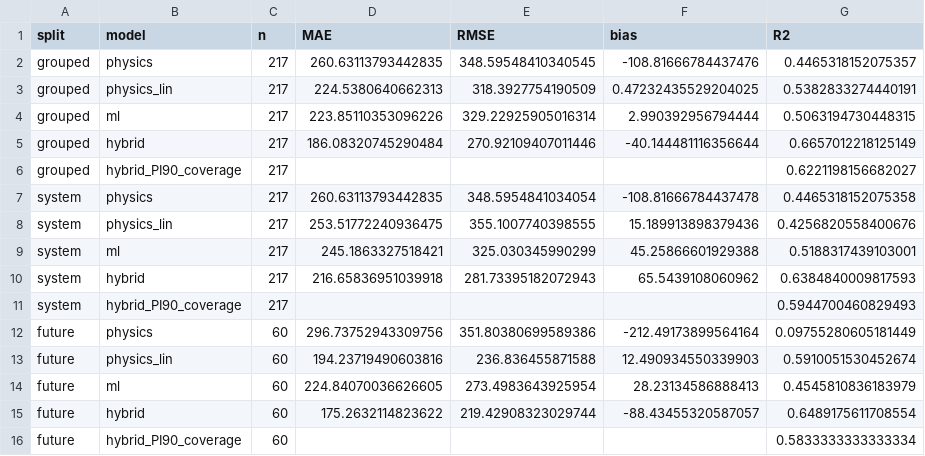
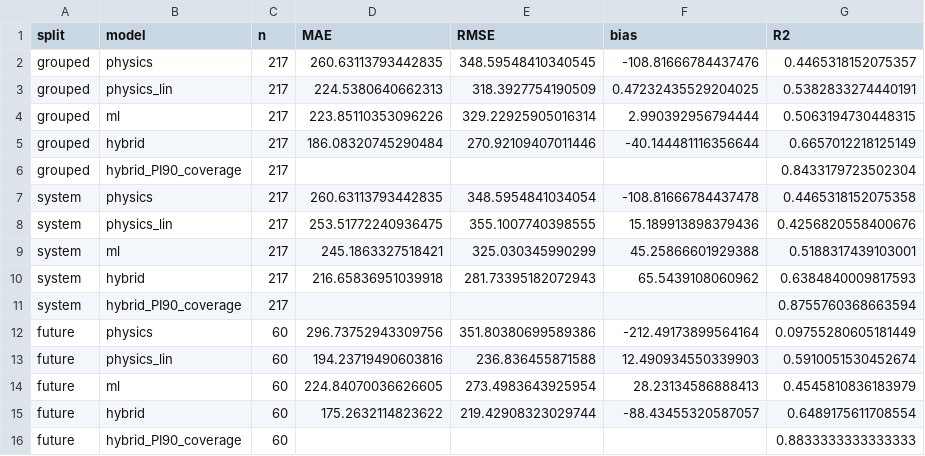
Before and after one commit to SA-FIND/High-Entropy-Alloy-Discovery, a CSV file: results/strength_models.csv, drawn as a sheet.

```diff
--- a/results/strength_models.csv
+++ b/results/strength_models.csv
@@ -5,3 +5,3 @@ grouped,ml,217,223.85110353096226,329.22925905016314,2.990392956794444,0.5063194
 grouped,hybrid,217,186.08320745290484,270.92109407011446,-40.144481116356644,0.6657012218125149
-grouped,hybrid_PI90_coverage,217,,,,0.6221198156682027
+grouped,hybrid_PI90_coverage,217,,,,0.8433179723502304
 system,physics,217,260.63113793442835,348.5954841034054,-108.81666784437478,0.4465318152075358
@@ -10,3 +10,3 @@ system,ml,217,245.1863327518421,325.030345990299,45.25866601929388,0.51883174391
 system,hybrid,217,216.65836951039918,281.73395182072943,65.5439108060962,0.6384840009817593
-system,hybrid_PI90_coverage,217,,,,0.5944700460829493
+system,hybrid_PI90_coverage,217,,,,0.8755760368663594
 future,physics,60,296.73752943309756,351.80380699589386,-212.49173899564164,0.09755280605181449
@@ -15,2 +15,2 @@ future,ml,60,224.84070036626605,273.4983643925954,28.23134586888413,0.4545810836
 future,hybrid,60,175.2632114823622,219.42908323029744,-88.43455320587057,0.6489175611708554
-future,hybrid_PI90_coverage,60,,,,0.5833333333333334
+future,hybrid_PI90_coverage,60,,,,0.8833333333333333
```
Also changed, not shown: results/strength_predictions.csv, 1 other file.
